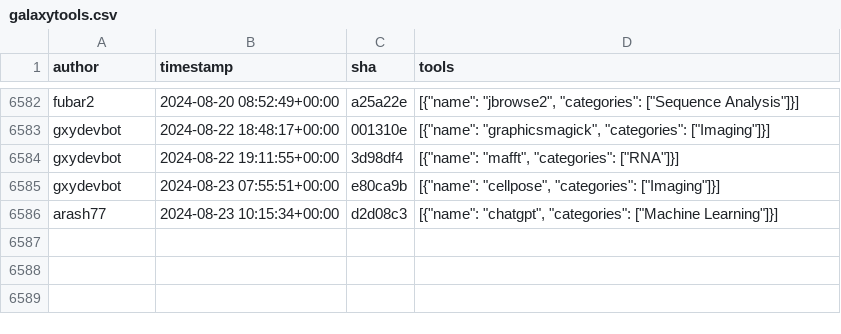
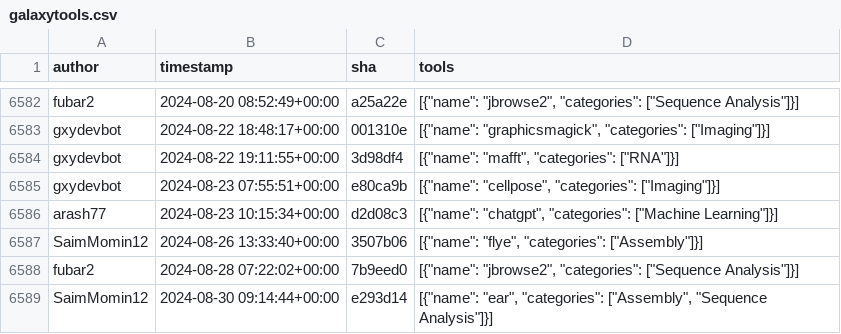
Before and after one commit to kostrykin/galaxy-community-activities, a CSV file: cache/repositories/bgruening/galaxytools.csv, drawn as a sheet; only a part is shown, gaps mark what is left out.

```diff
--- a/cache/repositories/bgruening/galaxytools.csv
+++ b/cache/repositories/bgruening/galaxytools.csv
@@ -6586 +6586,4 @@
 "arash77","2024-08-23 10:15:34+00:00","d2d08c3","[{""name"": ""chatgpt"", ""categories"": [""Machine Learning""]}]"
+"SaimMomin12","2024-08-26 13:33:40+00:00","3507b06","[{""name"": ""flye"", ""categories"": [""Assembly""]}]"
+"fubar2","2024-08-28 07:22:02+00:00","7b9eed0","[{""name"": ""jbrowse2"", ""categories"": [""Sequence Analysis""]}]"
+"SaimMomin12","2024-08-30 09:14:44+00:00","e293d14","[{""name"": ""ear"", ""categories"": [""Assembly"", ""Sequence Analysis""]}]"
```
Also changed, not shown: cache/avatars.csv, cache/repositories/peterjc/galaxy_blast.csv, 4 other files.
